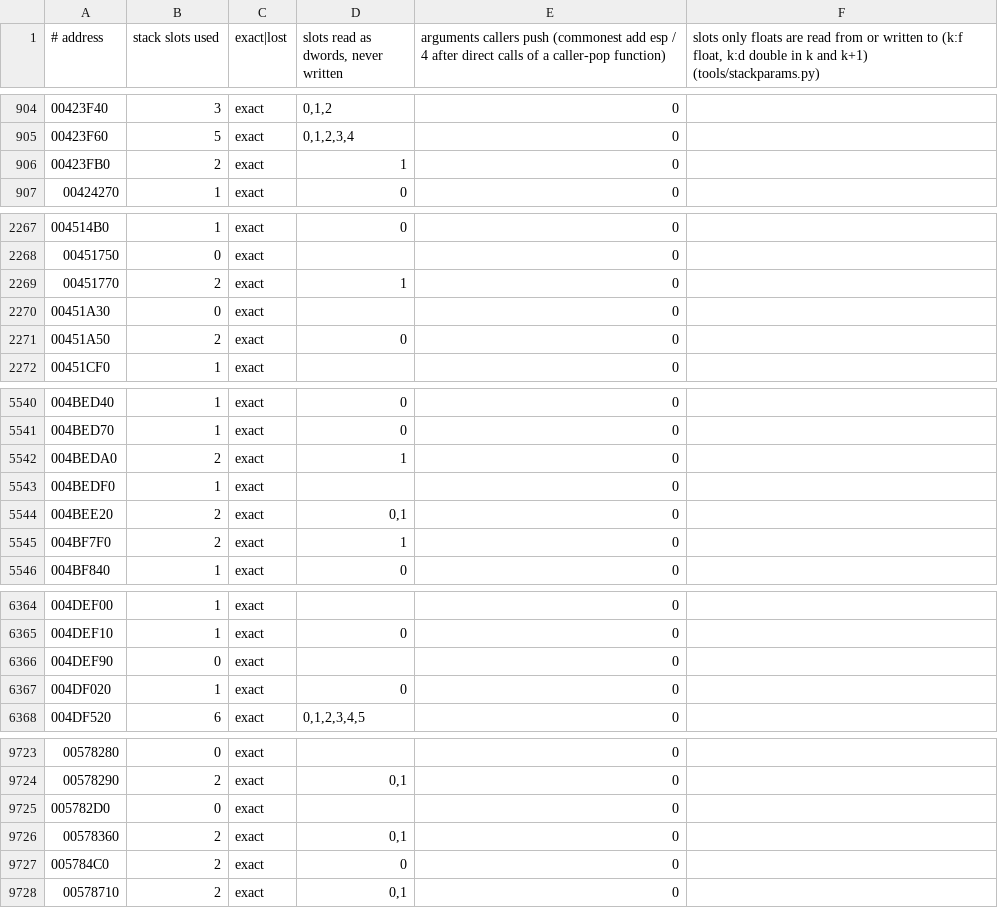
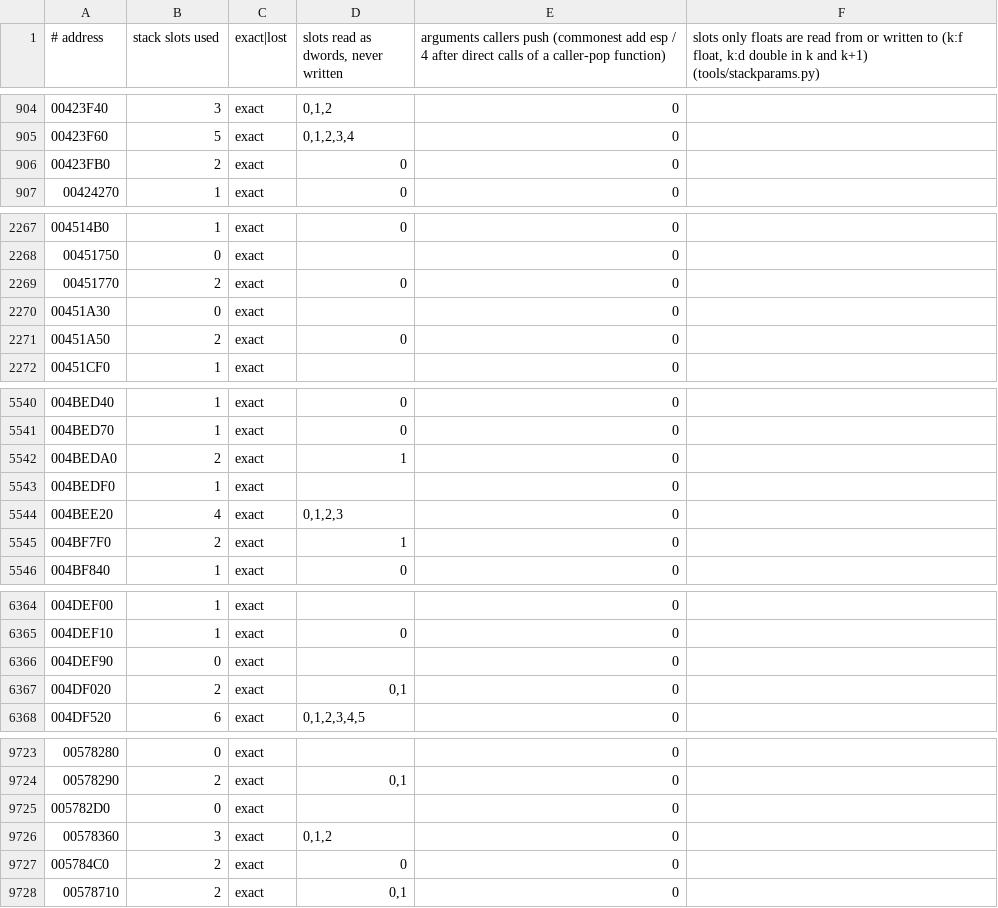
Before and after one commit to Leftaseer/AttT-Fix, a TSV file: decomp/symbols/attt_stackparams.tsv, drawn as a sheet; only a part is shown, gaps mark what is left out; the diff covers the shown part only.

```diff
--- a/decomp/symbols/attt_stackparams.tsv
+++ b/decomp/symbols/attt_stackparams.tsv
@@ -905,3 +905,3 @@
 00423F60	5	exact	0,1,2,3,4	0	
-00423FB0	2	exact	1	0	
+00423FB0	2	exact	0	0	
 00424270	1	exact	0	0	
@@ -2268,3 +2268,3 @@
 00451750	0	exact		0	
-00451770	2	exact	1	0	
+00451770	2	exact	0	0	
 00451A30	0	exact		0	
@@ -5543,3 +5543,3 @@
 004BEDF0	1	exact		0	
-004BEE20	2	exact	0,1	0	
+004BEE20	4	exact	0,1,2,3	0	
 004BF7F0	2	exact	1	0	
@@ -6366,3 +6366,3 @@
 004DEF90	0	exact		0	
-004DF020	1	exact	0	0	
+004DF020	2	exact	0,1	0	
 004DF520	6	exact	0,1,2,3,4,5	0	
@@ -9725,3 +9725,3 @@
 005782D0	0	exact		0	
-00578360	2	exact	0,1	0	
+00578360	3	exact	0,1,2	0	
 005784C0	2	exact	0	0	
```
Also changed, not shown: 37 edited cells elsewhere in this file.
